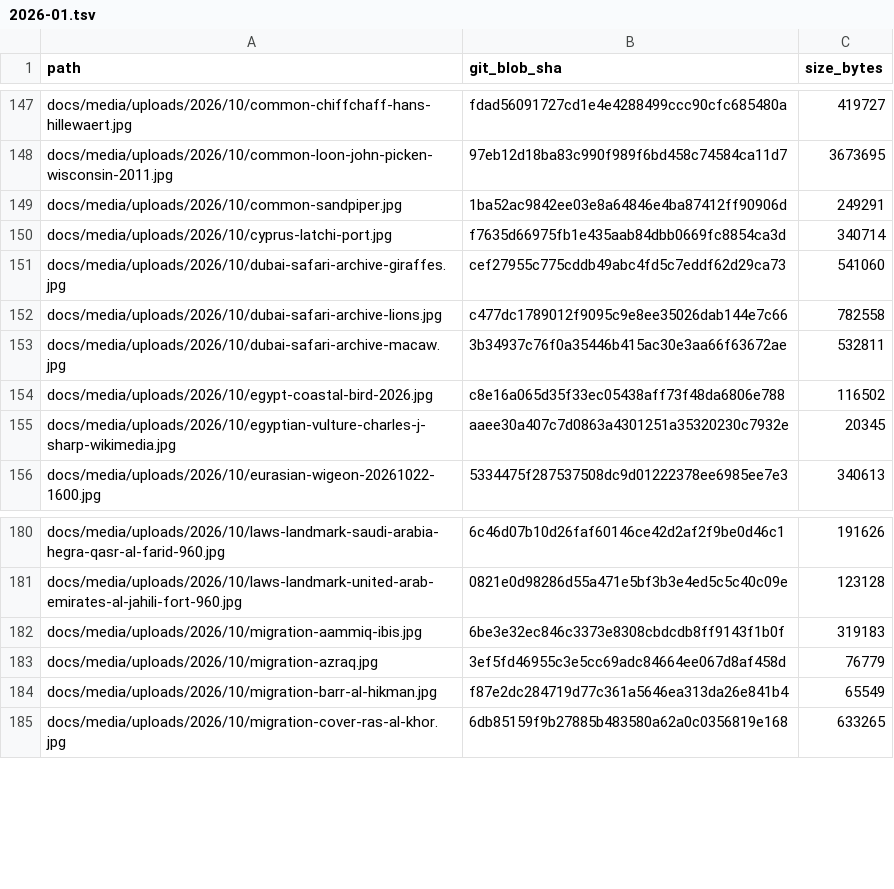
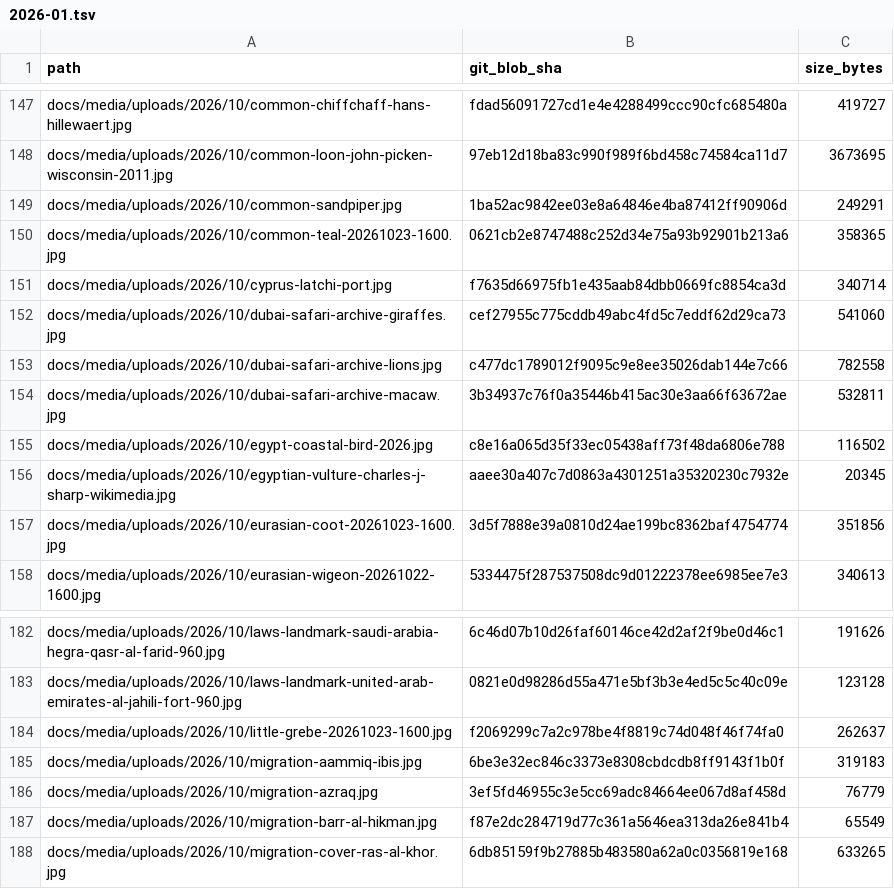
Before and after one commit to unionmed/sayd-magazine, a TSV file: audit/image-catalog/manifest/2026-01.tsv, drawn as a sheet; only a part is shown, gaps mark what is left out; the diff names each change by its address in the sheet, - before the commit and + after, or states it on an @@ line.

Commit message:
Add three seasonal wetland bird encyclopedia entries in AR EN FR

```diff
--- a/audit/image-catalog/manifest/2026-01.tsv
+++ b/audit/image-catalog/manifest/2026-01.tsv
+row 150: docs/media/uploads/2026/10/common-teal-20261023-1600.jpg | 0621cb2e8747488c252d34e75a93b92901b213a6 | 358365
+row 157: docs/media/uploads/2026/10/eurasian-coot-20261023-1600.jpg | 3d5f7888e39a0810d24ae199bc8362baf4754774 | 351856
+row 184: docs/media/uploads/2026/10/little-grebe-20261023-1600.jpg | f2069299c7a2c978be4f8819c74d048f46f74fa0 | 262637
```
Also changed, not shown: 54 other files.
